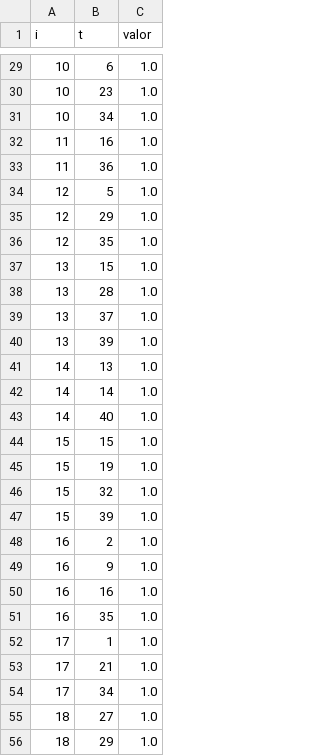
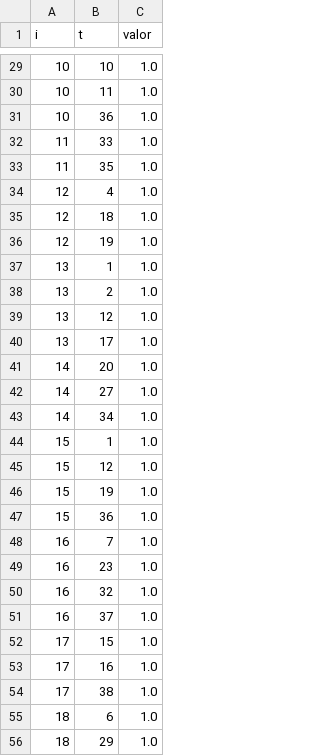
Before and after one commit to jeanricardopinheiro/modelo_integrado_para_programacao_de_horarios_e_alocacao_de_recursos_academicos, a CSV file: codigos_estudo/resultado_yf.csv, drawn as a sheet; only a part is shown, gaps mark what is left out; the diff covers the shown part only.

```diff
--- a/codigos_estudo/resultado_yf.csv
+++ b/codigos_estudo/resultado_yf.csv
@@ -29,28 +29,28 @@ i,t,valor
-10,6,1.0
-10,23,1.0
-10,34,1.0
-11,16,1.0
-11,36,1.0
-12,5,1.0
-12,29,1.0
-12,35,1.0
-13,15,1.0
-13,28,1.0
-13,37,1.0
-13,39,1.0
-14,13,1.0
-14,14,1.0
-14,40,1.0
-15,15,1.0
+10,10,1.0
+10,11,1.0
+10,36,1.0
+11,33,1.0
+11,35,1.0
+12,4,1.0
+12,18,1.0
+12,19,1.0
+13,1,1.0
+13,2,1.0
+13,12,1.0
+13,17,1.0
+14,20,1.0
+14,27,1.0
+14,34,1.0
+15,1,1.0
+15,12,1.0
 15,19,1.0
-15,32,1.0
-15,39,1.0
-16,2,1.0
-16,9,1.0
-16,16,1.0
-16,35,1.0
-17,1,1.0
-17,21,1.0
-17,34,1.0
-18,27,1.0
+15,36,1.0
+16,7,1.0
+16,23,1.0
+16,32,1.0
+16,37,1.0
+17,15,1.0
+17,16,1.0
+17,38,1.0
+18,6,1.0
 18,29,1.0
```
Also changed, not shown: 2 added rows, 2 removed rows and 46 edited cells elsewhere in this file, codigos_estudo/resultado_wsf.csv, 3 other files.
